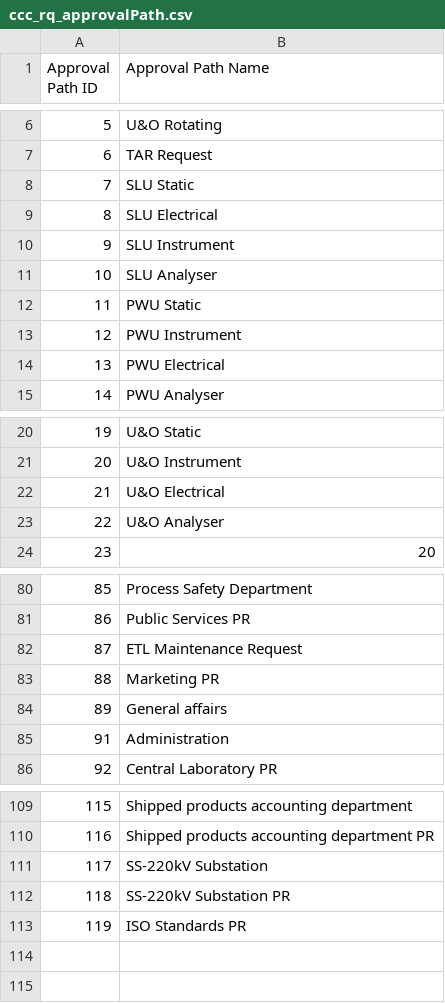
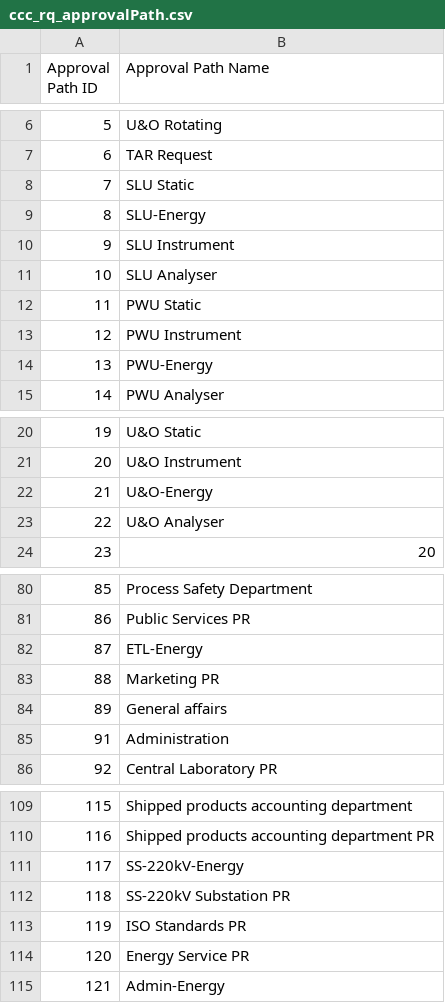
Before and after one commit to isTeamoor/mData, a CSV file: app/database/csv/ccc_rq_approvalPath.csv, drawn as a sheet; only a part is shown, gaps mark what is left out.

```diff
--- a/app/database/csv/ccc_rq_approvalPath.csv
+++ b/app/database/csv/ccc_rq_approvalPath.csv
@@ -8,3 +8,3 @@
 7,SLU Static
-8,SLU Electrical
+8,SLU-Energy
 9,SLU Instrument
@@ -13,3 +13,3 @@
 12,PWU Instrument
-13,PWU Electrical
+13,PWU-Energy
 14,PWU Analyser
@@ -21,3 +21,3 @@
 20,U&O Instrument
-21,U&O Electrical
+21,U&O-Energy
 22,U&O Analyser
@@ -81,3 +81,3 @@
 86,Public Services PR
-87,ETL Maintenance Request
+87,ETL-Energy
 88,Marketing PR
@@ -110,4 +110,6 @@
 116,Shipped products accounting department PR
-117,SS-220kV Substation
+117,SS-220kV-Energy
 118,SS-220kV Substation PR
 119,ISO Standards PR
+120,Energy Service PR
+121,Admin-Energy
```
Also changed, not shown: app/database/csv/ccc_cm_contactID.csv, app/database/csv/ccc_tr_tradeCodes.csv, 17 other files.
